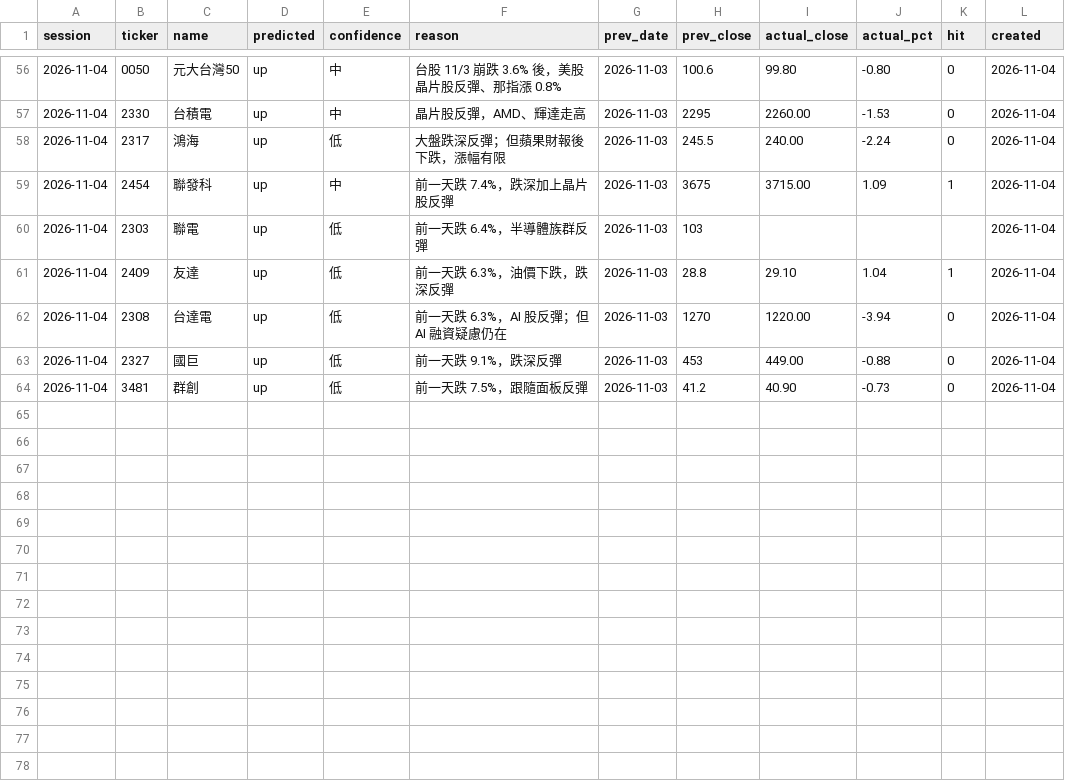
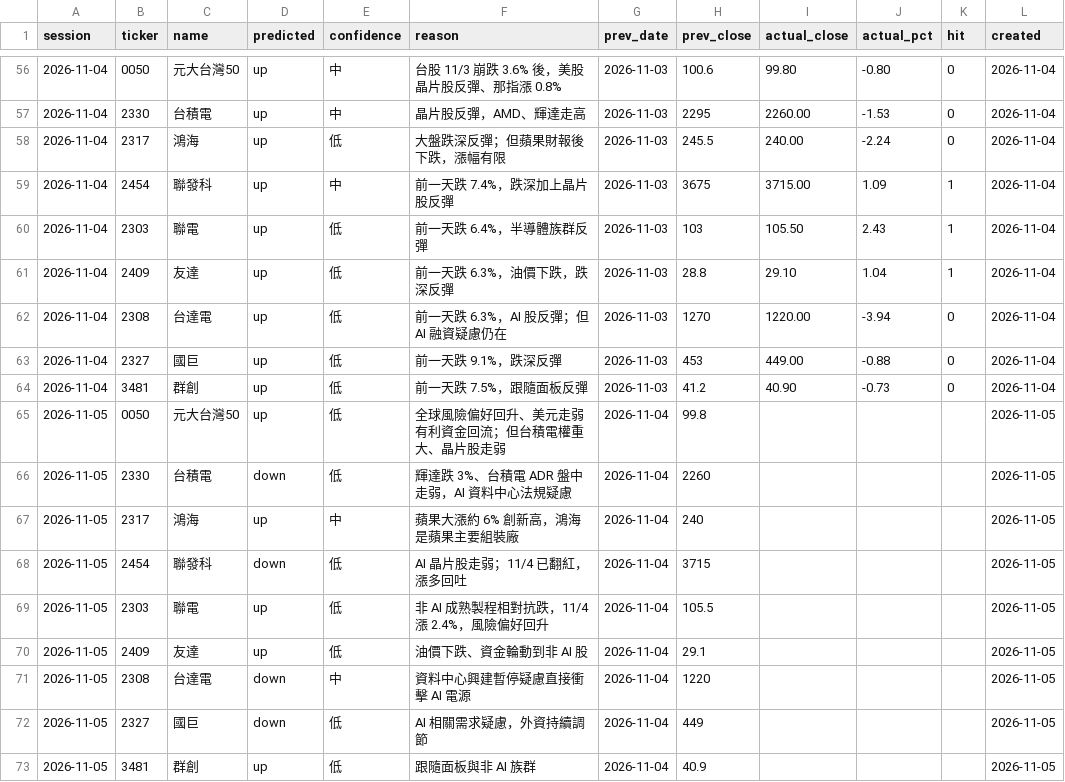
Before and after one commit to markwu831-prog/tw-stock-news, a CSV file: data/predictions_daily.csv, drawn as a sheet; only a part is shown, gaps mark what is left out.

```diff
--- a/data/predictions_daily.csv
+++ b/data/predictions_daily.csv
@@ -59,3 +59,3 @@ session,ticker,name,predicted,confidence,reason,prev_date,prev_close,actual_clos
 2026-11-04,2454,聯發科,up,中,前一天跌 7.4%，跌深加上晶片股反彈,2026-11-03,3675,3715.00,1.09,1,2026-11-04
-2026-11-04,2303,聯電,up,低,前一天跌 6.4%，半導體族群反彈,2026-11-03,103,,,,2026-11-04
+2026-11-04,2303,聯電,up,低,前一天跌 6.4%，半導體族群反彈,2026-11-03,103,105.50,2.43,1,2026-11-04
 2026-11-04,2409,友達,up,低,前一天跌 6.3%，油價下跌，跌深反彈,2026-11-03,28.8,29.10,1.04,1,2026-11-04
@@ -64 +64,10 @@ session,ticker,name,predicted,confidence,reason,prev_date,prev_close,actual_clos
 2026-11-04,3481,群創,up,低,前一天跌 7.5%，跟隨面板反彈,2026-11-03,41.2,40.90,-0.73,0,2026-11-04
+2026-11-05,0050,元大台灣50,up,低,全球風險偏好回升、美元走弱有利資金回流；但台積電權重大、晶片股走弱,2026-11-04,99.8,,,,2026-11-05
+2026-11-05,2330,台積電,down,低,輝達跌 3%、台積電 ADR 盤中走弱，AI 資料中心法規疑慮,2026-11-04,2260,,,,2026-11-05
+2026-11-05,2317,鴻海,up,中,蘋果大漲約 6% 創新高，鴻海是蘋果主要組裝廠,2026-11-04,240,,,,2026-11-05
+2026-11-05,2454,聯發科,down,低,AI 晶片股走弱；11/4 已翻紅，漲多回吐,2026-11-04,3715,,,,2026-11-05
+2026-11-05,2303,聯電,up,低,非 AI 成熟製程相對抗跌，11/4 漲 2.4%，風險偏好回升,2026-11-04,105.5,,,,2026-11-05
+2026-11-05,2409,友達,up,低,油價下跌、資金輪動到非 AI 股,2026-11-04,29.1,,,,2026-11-05
+2026-11-05,2308,台達電,down,中,資料中心興建暫停疑慮直接衝擊 AI 電源,2026-11-04,1220,,,,2026-11-05
+2026-11-05,2327,國巨,down,低,AI 相關需求疑慮，外資持續調節,2026-11-04,449,,,,2026-11-05
+2026-11-05,3481,群創,up,低,跟隨面板與非 AI 族群,2026-11-04,40.9,,,,2026-11-05
```
Also changed, not shown: data/news_log.csv, data/prices_daily.csv, 1 other file.
